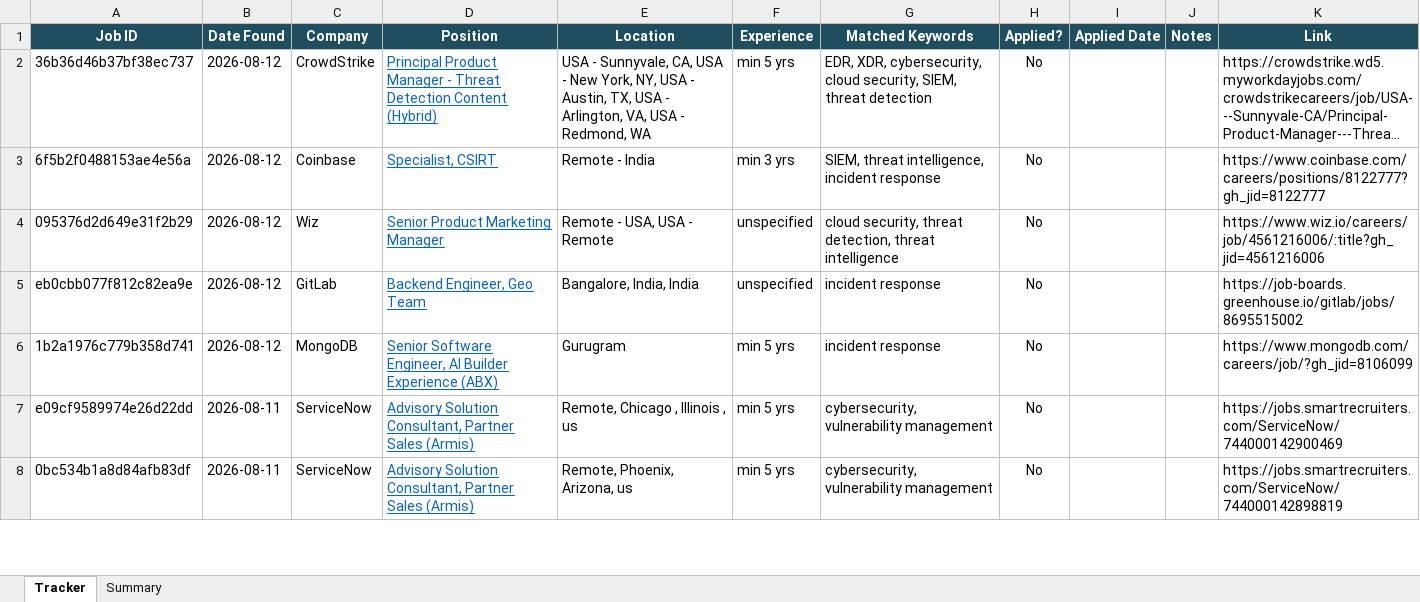
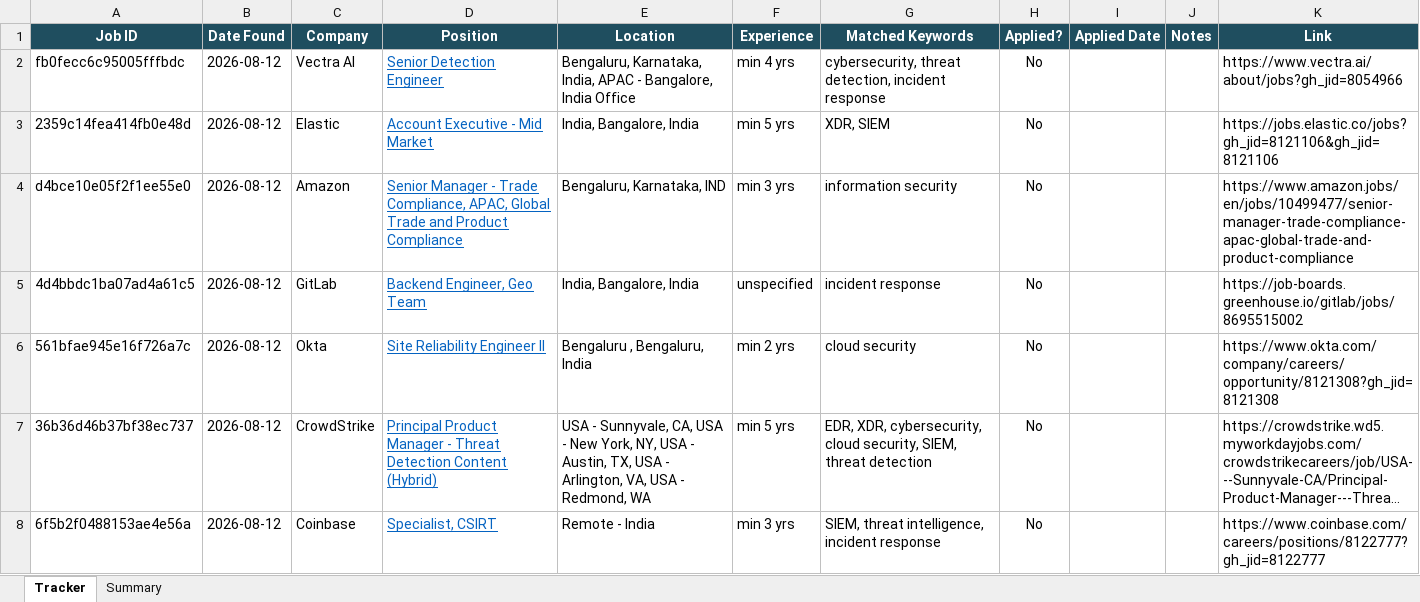
Before and after one commit to rajattiwari-stack/job-sentinel, an Excel workbook: tracker.xlsx, sheet Tracker, drawn as a sheet; only a part is shown; the shorter side is filled out with more unchanged rows; long unchanged cells end in …; values as stored, in another font and other column widths than the file's, no borders; conditional formats not drawn; the diff names each change by its address in the sheet, - before the commit and + after, or states it on an @@ line.

```diff
--- a/tracker.xlsx (sheet Tracker)
+++ b/tracker.xlsx (sheet Tracker)
+row 2: fb0fecc6c95005fffbdc | 2026-08-12 | Vectra AI | Senior Detection Engineer | Bengaluru, Karnataka, India, APAC - Bangalore, India Office | min 4 yrs | cybersecurity, threat detection, incident response | No |  |  | https://www.vectra.ai/about/jobs?gh_jid=8054966
+row 3: 2359c14fea414fb0e48d | 2026-08-12 | Elastic | Account Executive - Mid Market | India, Bangalore, India | min 5 yrs | XDR, SIEM | No |  |  | https://jobs.elastic.co/jobs?gh_jid=8121106&gh_jid=8121106
+row 4: d4bce10e05f2f1ee55e0 | 2026-08-12 | Amazon | Senior Manager - Trade Compliance, APAC, Global Trade and Product Compliance | Bengaluru, Karnataka, IND | min 3 yrs | information security | No |  |  | https://www.amazon.jobs/en/jobs/10499477/senior-manager-trade-compliance-apac-global-trade-and-product-compliance
+row 5: 4d4bbdc1ba07ad4a61c5 | 2026-08-12 | GitLab | Backend Engineer, Geo Team | India, Bangalore, India | unspecified | incident response | No |  |  | https://job-boards.greenhouse.io/gitlab/jobs/8695515002
+row 6: 561bfae945e16f726a7c | 2026-08-12 | Okta | Site Reliability Engineer II | Bengaluru , Bengaluru, India | min 2 yrs | cloud security | No |  |  | https://www.okta.com/company/careers/opportunity/8121308?gh_jid=8121308
```
Also changed, not shown: 1 other file.
